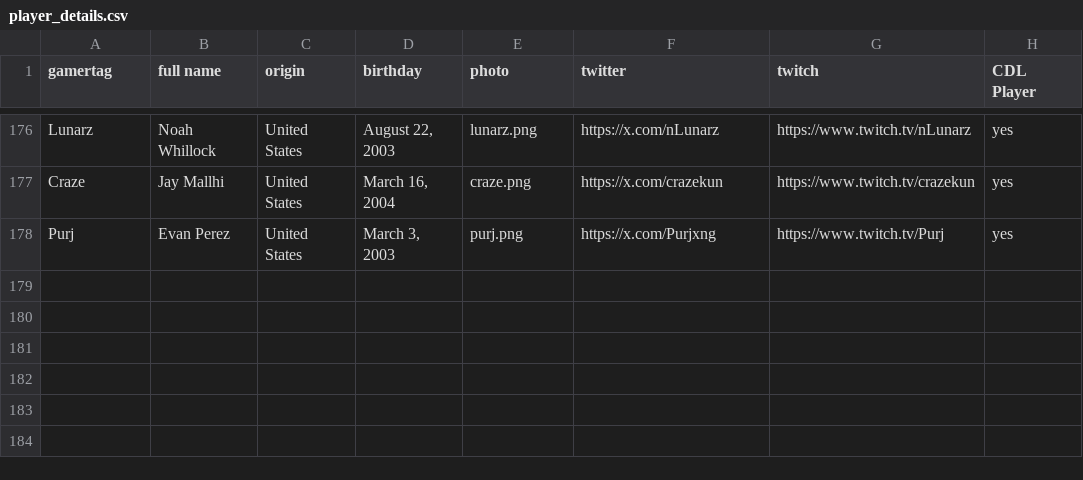
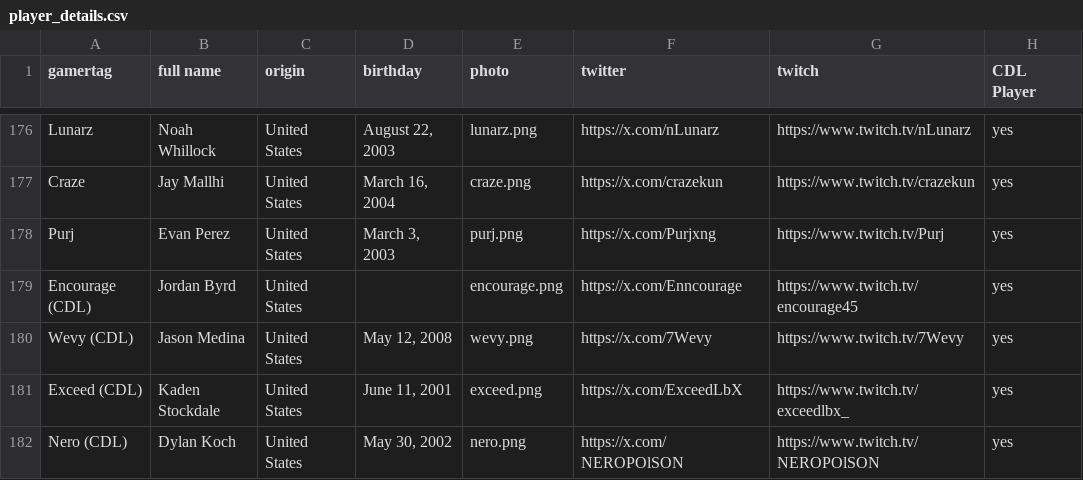
Before and after one commit to omittyler/stats.omit.gg, a CSV file: data/incoming/player_details.csv, drawn as a sheet; only a part is shown, gaps mark what is left out.

```diff
--- a/data/incoming/player_details.csv
+++ b/data/incoming/player_details.csv
@@ -178 +178,5 @@ Craze,Jay Mallhi,United States,"March 16, 2004",craze.png,https://x.com/crazekun
 Purj,Evan Perez,United States,"March 3, 2003",purj.png,https://x.com/Purjxng,https://www.twitch.tv/Purj,yes
+Encourage (CDL),Jordan Byrd,United States,,encourage.png,https://x.com/Enncourage,https://www.twitch.tv/encourage45,yes
+Wevy (CDL),Jason Medina,United States,"May 12, 2008",wevy.png,https://x.com/7Wevy,https://www.twitch.tv/7Wevy,yes
+Exceed (CDL),Kaden Stockdale,United States,"June 11, 2001",exceed.png,https://x.com/ExceedLbX,https://www.twitch.tv/exceedlbx_,yes
+Nero (CDL),Dylan Koch,United States,"May 30, 2002",nero.png,https://x.com/NEROPOlSON,https://www.twitch.tv/NEROPOlSON,yes
```
Also changed, not shown: data/incoming/placings.csv, 5 other files.
